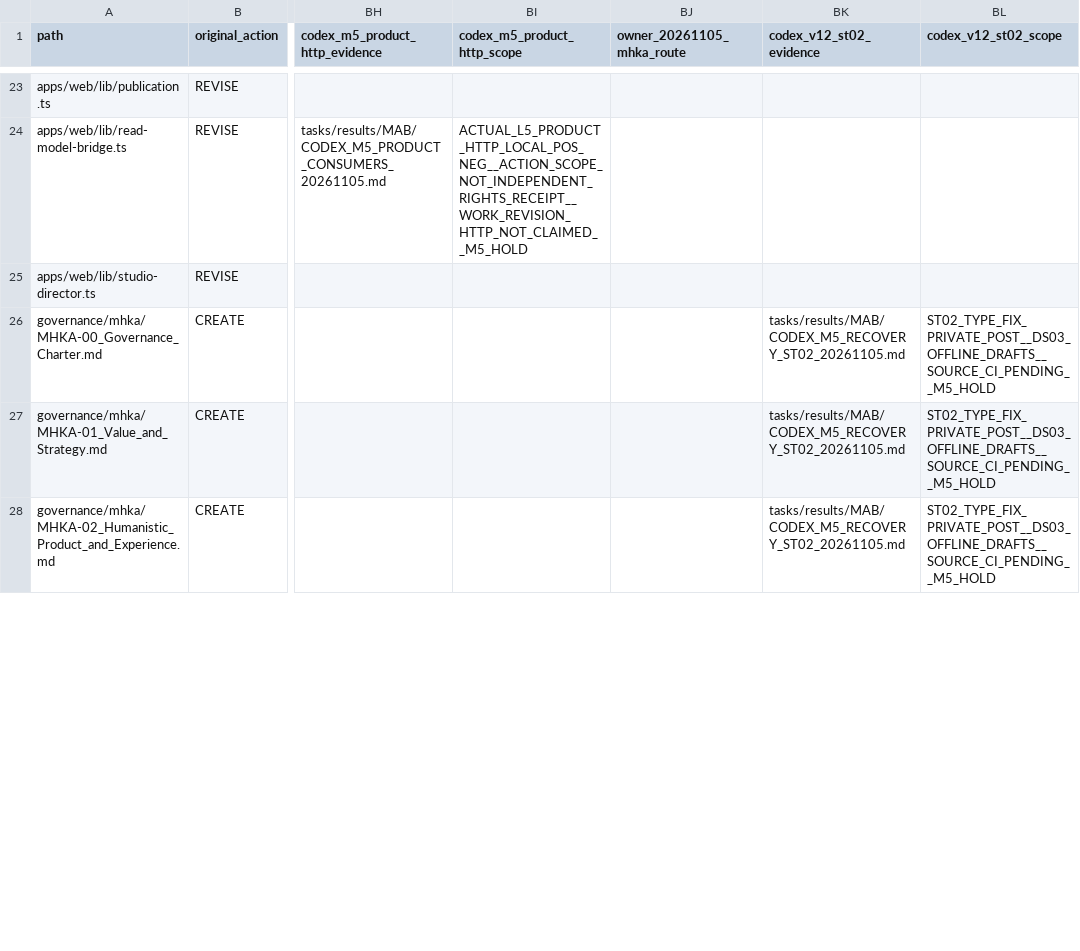
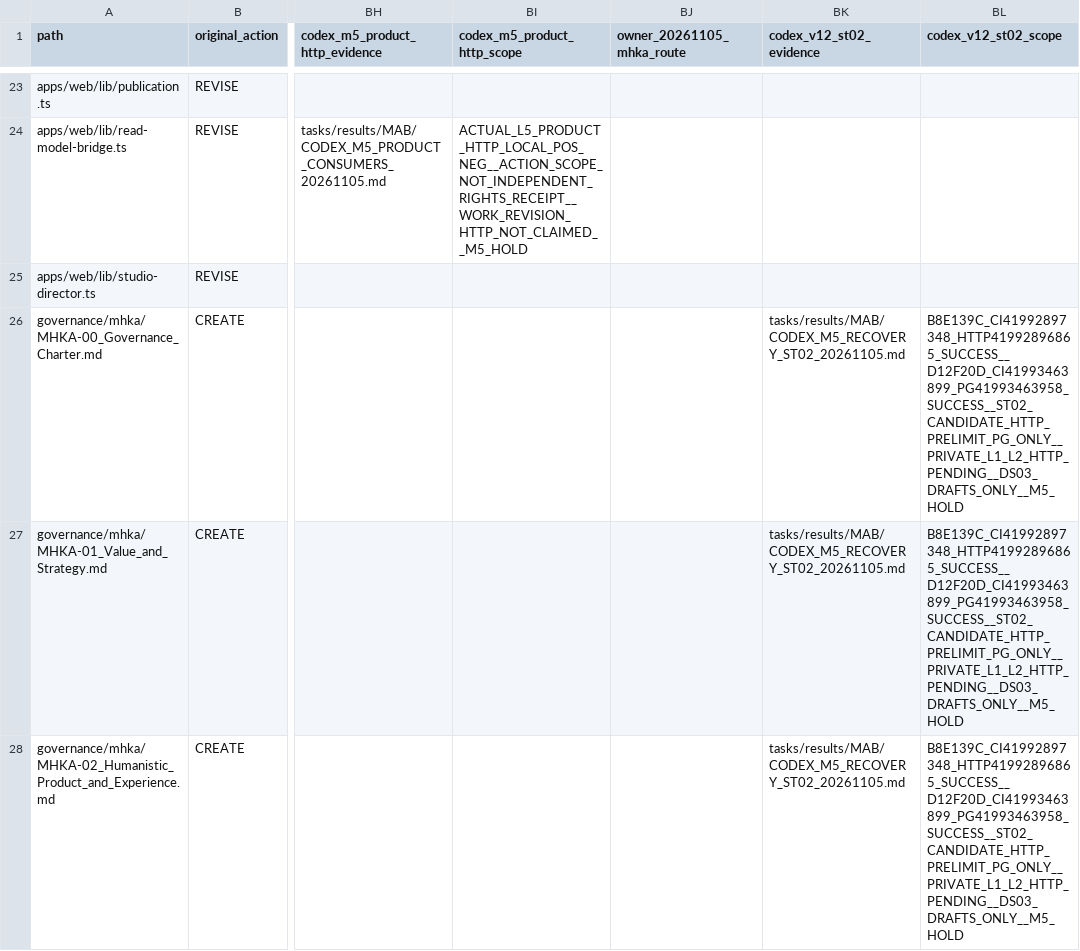
Before and after one commit to xiezuojie03-web/mohen-agent-2.0, a CSV file: tasks/implementation/MAB/target-diff.csv, drawn as a sheet; only a part is shown, gaps mark what is left out; the diff covers the shown part only; the diff names each change by its address in the sheet, - before the commit and + after, or states it on an @@ line.

```diff
--- a/tasks/implementation/MAB/target-diff.csv
+++ b/tasks/implementation/MAB/target-diff.csv
-BL26:BL28 (codex_v12_st02_scope): ST02_TYPE_FIX_PRIVATE_POST__DS03_OFFLINE_DRAFTS__SOURCE_CI_PENDING__M5_HOLD
+BL26:BL28 (codex_v12_st02_scope): B8E139C_CI41992897348_HTTP41992896865_SUCCESS__D12F20D_CI41993463899_PG41993463958_SUCCESS__ST02_CANDIDATE_HTTP_PRELIMIT_PG_ONLY__PRIVATE_L1_L2_HTTP_PENDING__DS03_DRAFTS_ONLY__M5_HOLD
```
Also changed, not shown: 6 edited cells elsewhere in this file, 8 other files.
